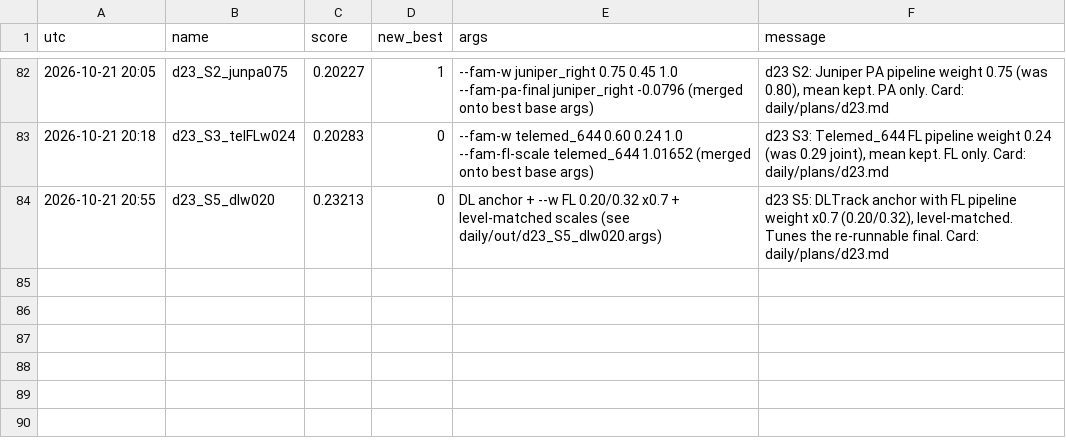
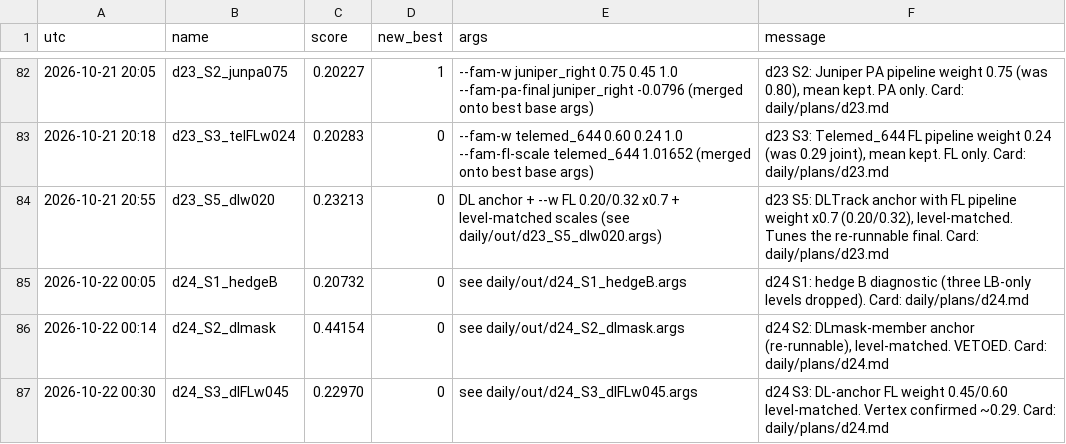
Before and after one commit to Hisernberg/kraggle-3-in-one, a CSV file: umud/daily/history.csv, drawn as a sheet; only a part is shown, gaps mark what is left out.

Commit message:
umud: day 24 - hedge B measured 0.20732; DLmask member vetoed (0.44154); Track-B vertex = Vera-calibrated weights, floor 0.22451; EXP-2402 planned (DLTrack geometry on de-squashed masks)

```diff
--- a/umud/daily/history.csv
+++ b/umud/daily/history.csv
@@ -84 +84,4 @@ utc,name,score,new_best,args,message
 2026-10-21 20:55,d23_S5_dlw020,0.23213,0,DL anchor + --w FL 0.20/0.32 x0.7 + level-matched scales (see daily/out/d23_S5_dlw020.args),"d23 S5: DLTrack anchor with FL pipeline weight x0.7 (0.20/0.32), level-matched. Tunes the re-runnable final. Card: daily/plans/d23.md"
+2026-10-22 00:05,d24_S1_hedgeB,0.20732,0,see daily/out/d24_S1_hedgeB.args,"d24 S1: hedge B diagnostic (three LB-only levels dropped). Card: daily/plans/d24.md"
+2026-10-22 00:14,d24_S2_dlmask,0.44154,0,see daily/out/d24_S2_dlmask.args,"d24 S2: DLmask-member anchor (re-runnable), level-matched. VETOED. Card: daily/plans/d24.md"
+2026-10-22 00:30,d24_S3_dlFLw045,0.22970,0,see daily/out/d24_S3_dlFLw045.args,"d24 S3: DL-anchor FL weight 0.45/0.60 level-matched. Vertex confirmed ~0.29. Card: daily/plans/d24.md"
```
Also changed, not shown: 9 other files.
